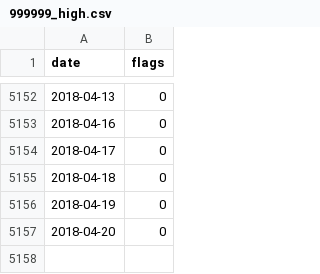
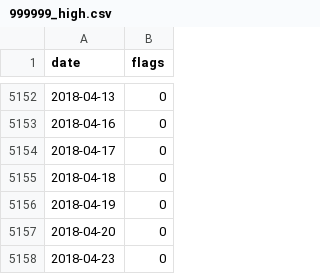
Before and after one commit to albertyang2007/EasyStoGu, a CSV file: CommonLib/src/main/resources/AI/999999_high.csv, drawn as a sheet; only a part is shown, gaps mark what is left out; the diff names each change by its address in the sheet, - before the commit and + after, or states it on an @@ line.

```diff
--- a/CommonLib/src/main/resources/AI/999999_high.csv
+++ b/CommonLib/src/main/resources/AI/999999_high.csv
+row 5158: 2018-04-23 | 0
```
Also changed, not shown: CommonLib/src/main/resources/AI/999999_high_low.csv, CommonLib/src/main/resources/AI/999999_low.csv, 8 other files.
